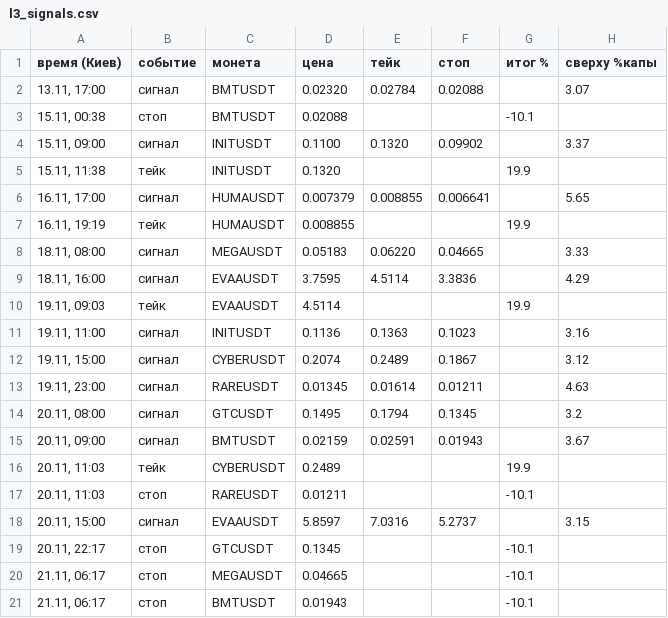
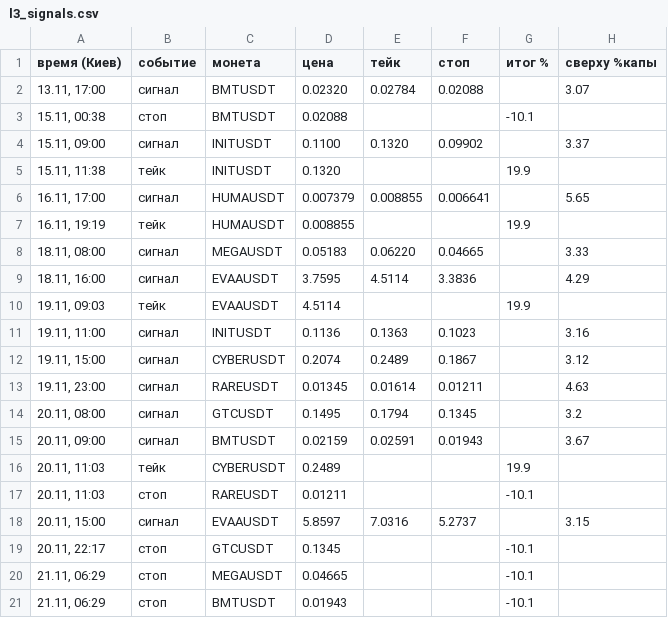
Before and after one commit to HelaPataki/delta-bot, a CSV file: l3_signals.csv, drawn as a sheet; only a part is shown; the diff names each change by its address in the sheet, - before the commit and + after, or states it on an @@ line.

Commit message:
l3: state (полная проверка)

```diff
--- a/l3_signals.csv
+++ b/l3_signals.csv
-A20:A21 (время (Киев)): 21.11, 06:17
+A20:A21 (время (Киев)): 21.11, 06:29
```
Also changed, not shown: 1 other file.
